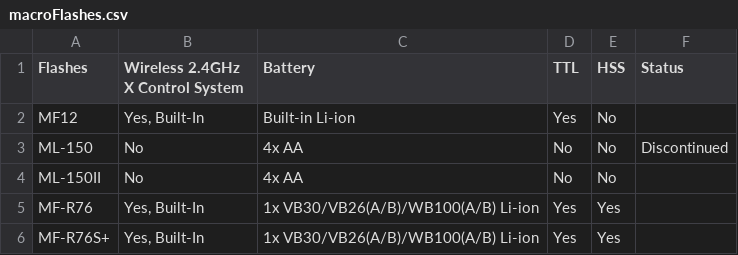
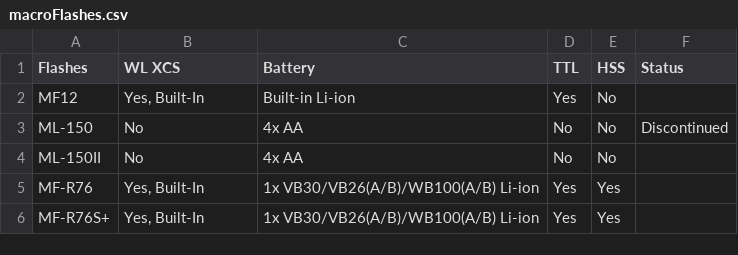
Before and after one commit to jerrywoo96/Camera, a CSV file: Godox/macroFlashes.csv, drawn as a sheet.

```diff
--- a/Godox/macroFlashes.csv
+++ b/Godox/macroFlashes.csv
@@ -1,2 +1,2 @@
-"Flashes","Wireless 2.4GHz X Control System","Battery","TTL","HSS","Status"
+"Flashes","WL XCS","Battery","TTL","HSS","Status"
 "MF12","Yes, Built-In","Built-in Li-ion","Yes","No",""
```
Also changed, not shown: Godox/currentTriggers.csv, Godox/legacyStudioFlashes.csv, 7 other files.
